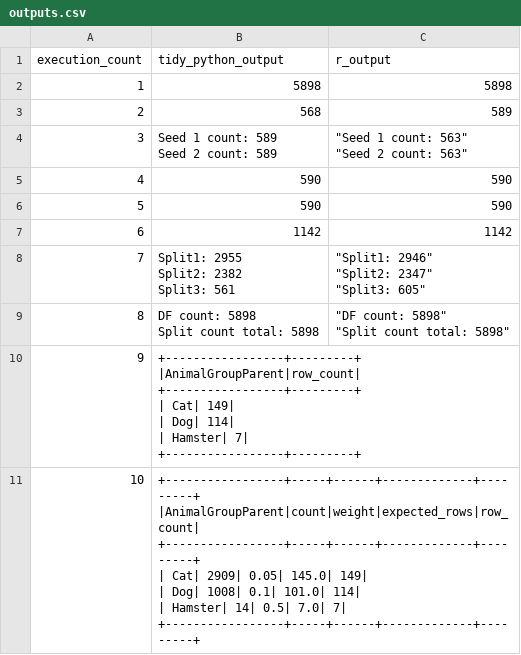
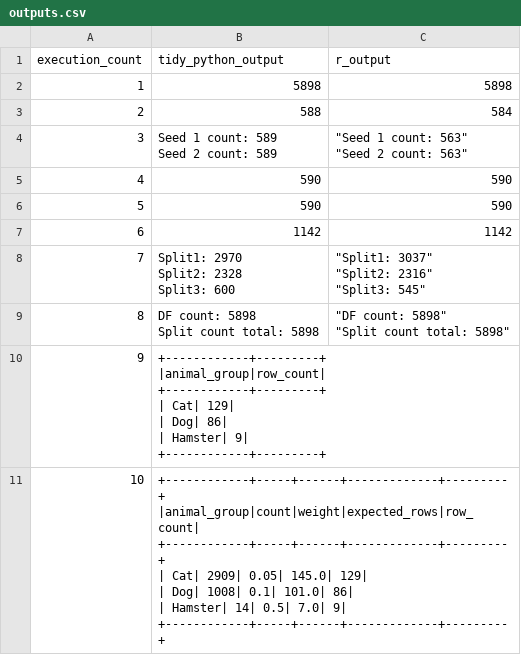
Before and after one commit to best-practice-and-impact/ons-spark, a CSV file: ons-spark/raw-notebooks/sampling/outputs.csv, drawn as a sheet.

Commit message:
Amend camel case columns to snake case

```diff
--- a/ons-spark/raw-notebooks/sampling/outputs.csv
+++ b/ons-spark/raw-notebooks/sampling/outputs.csv
@@ -4,5 +4,5 @@ execution_count,tidy_python_output,r_output
 "
-2,"568
-"," 589
-"
+2,"588
+"," 584
+"
 3,"Seed 1 count: 589
@@ -21,9 +21,9 @@ Seed 2 count: 589
 "
-7,"Split1: 2955
-Split2: 2382
-Split3: 561
-"," ""Split1: 2946""
- ""Split2: 2347""
- ""Split3: 605""
-"
+7,"Split1: 2970
+Split2: 2328
+Split3: 600
+"," ""Split1: 3037""
+ ""Split2: 2316""
+ ""Split3: 545""
+"
 8,"DF count: 5898
@@ -33,17 +33,17 @@ Split count total: 5898
 "
-9,"+-----------------+---------+
-|AnimalGroupParent|row_count|
-+-----------------+---------+
-|              Cat|      149|
-|              Dog|      114|
-|          Hamster|        7|
-+-----------------+---------+
-",
-10,"+-----------------+-----+------+-------------+---------+
-|AnimalGroupParent|count|weight|expected_rows|row_count|
-+-----------------+-----+------+-------------+---------+
-|              Cat| 2909|  0.05|        145.0|      149|
-|              Dog| 1008|   0.1|        101.0|      114|
-|          Hamster|   14|   0.5|          7.0|        7|
-+-----------------+-----+------+-------------+---------+
-",
+9,"+------------+---------+
+|animal_group|row_count|
++------------+---------+
+|         Cat|      129|
+|         Dog|       86|
+|     Hamster|        9|
++------------+---------+
+",
+10,"+------------+-----+------+-------------+---------+
+|animal_group|count|weight|expected_rows|row_count|
++------------+-----+------+-------------+---------+
+|         Cat| 2909|  0.05|        145.0|      129|
+|         Dog| 1008|   0.1|        101.0|       86|
+|     Hamster|   14|   0.5|          7.0|        9|
++------------+-----+------+-------------+---------+
+",
```
Also changed, not shown: 3 other files.
